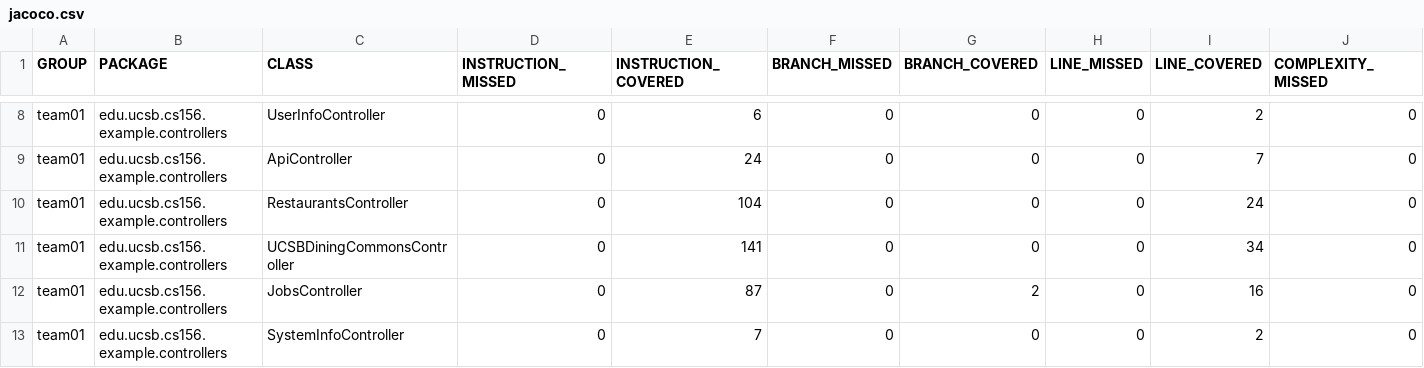
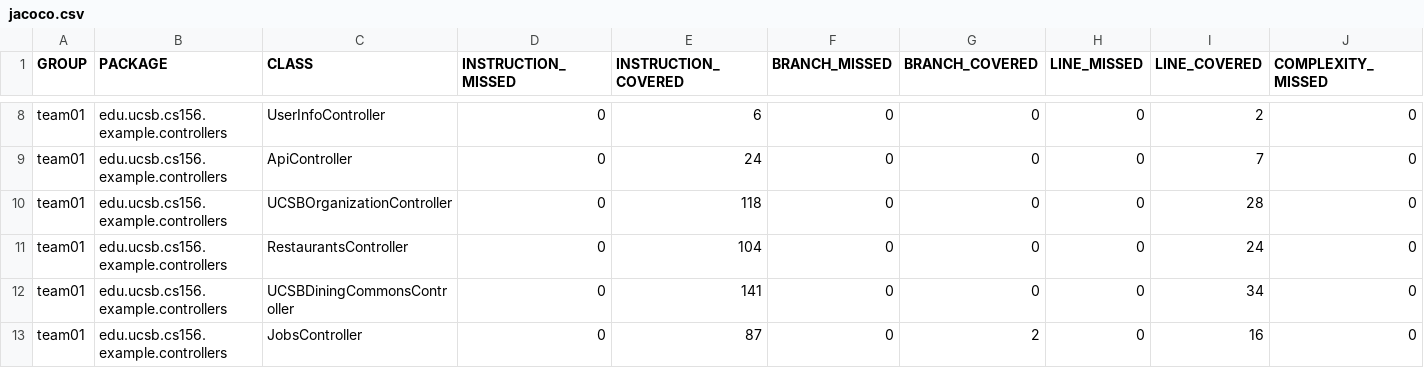
Before and after one commit to ucsb-cs156-f25/team02-f25-11, a CSV file: prs/61/jacoco/jacoco.csv, drawn as a sheet; only a part is shown, gaps mark what is left out; the shorter side is filled out with more unchanged rows; rows hold the shown columns only; the diff names each change by its address in the sheet, - before the commit and + after, or states it on an @@ line.

Commit message:
Deploying to gh-pages from @ ucsb-cs156-f25/team02-f25-11@b5004596f1bff2490d6c4d1f2d17c388fc2d4fdd 🚀

```diff
--- a/prs/61/jacoco/jacoco.csv
+++ b/prs/61/jacoco/jacoco.csv
+row 10: team01 | edu.ucsb.cs156.example.controllers | UCSBOrganizationController | 0 | 118 | 0 | 0 | 0 | 28 | 0
```
Also changed, not shown: 7 other files.
